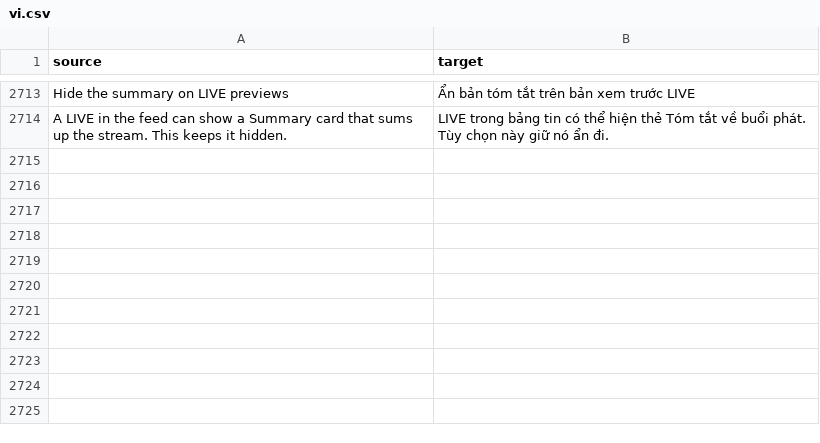
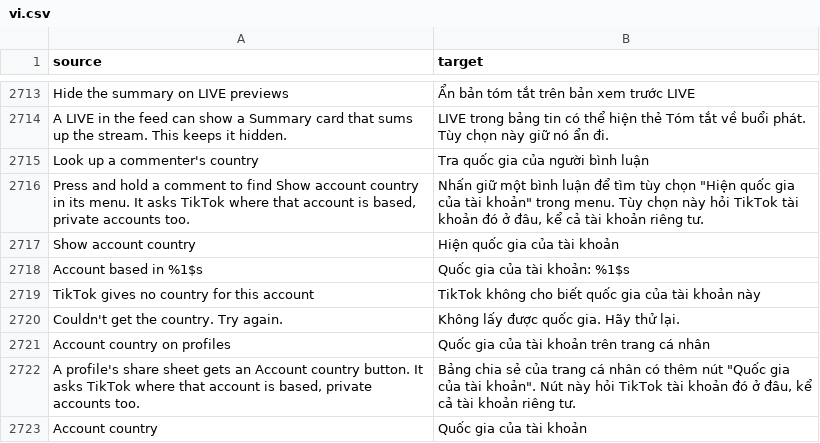
Before and after one commit to SysAdminDoc/HushFeed, a CSV file: extensions/tiktok/src/main/l10n/vi.csv, drawn as a sheet; only a part is shown, gaps mark what is left out; the diff names each change by its address in the sheet, - before the commit and + after, or states it on an @@ line.

Commit message:
feat(comments): look up an account's country from the comment menu and profile sheet
A comment's account often comes without its country, so Show where
commenters are from has nothing to draw. TikTok's profile reply
(/aweme/v1/user/profile/other/) carries the full user record, region
included. Show account country in the long-press comment menu, and an
Account country button on a profile's share sheet, ask for that reply
through TikTok's own client and toast where the account is based. A
found country is remembered for the account, so its comments show it.

Both sit behind their own switches, off by default: Look up a
commenter's country (Comment tools) and Account country on profiles
(Copy bio and IDs, since Account facts promises nothing is fetched).

Refs #417

```diff
--- a/extensions/tiktok/src/main/l10n/vi.csv
+++ b/extensions/tiktok/src/main/l10n/vi.csv
+row 2715: Look up a commenter's country | Tra quốc gia của người bình luận
+row 2716: Press and hold a comment to find Show account country in its menu. It asks TikTok where that account is based, private accounts too. | Nhấn giữ một bình luận để tìm tùy chọn "Hiện quốc gia của tài khoản" trong menu. Tùy chọn này hỏi TikTok tài khoản đó ở đâu, kể cả tài khoản riêng tư.
+row 2717: Show account country | Hiện quốc gia của tài khoản
+row 2718: Account based in %1$s | Quốc gia của tài khoản: %1$s
+row 2719: TikTok gives no country for this account | TikTok không cho biết quốc gia của tài khoản này
+row 2720: Couldn't get the country. Try again. | Không lấy được quốc gia. Hãy thử lại.
+row 2721: Account country on profiles | Quốc gia của tài khoản trên trang cá nhân
+row 2722: A profile's share sheet gets an Account country button. It asks TikTok where that account is based, private accounts too. | Bảng chia sẻ của trang cá nhân có thêm nút "Quốc gia của tài khoản". Nút này hỏi TikTok tài khoản đó ở đâu, kể cả tài khoản riêng tư.
+row 2723: Account country | Quốc gia của tài khoản
```
Also changed, not shown: extensions/tiktok/src/main/l10n/ar.tsv, extensions/tiktok/src/main/l10n/az.tsv, 35 other files.
